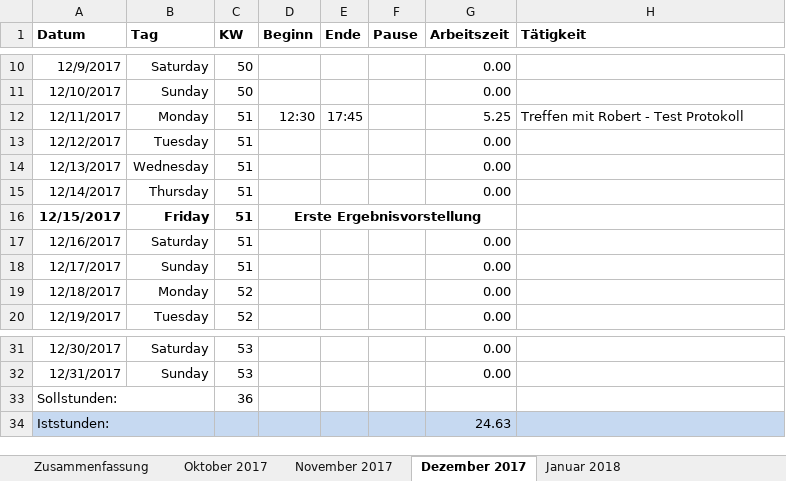
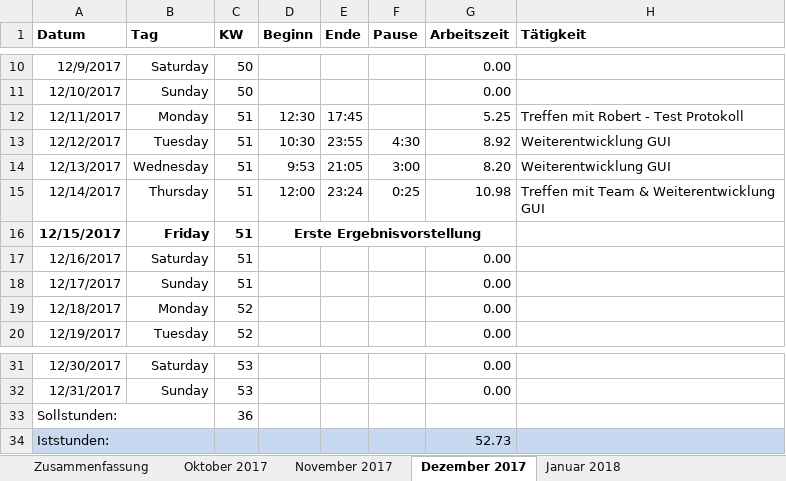
Before and after one commit to scd42636/DT_WS1718_02_StarCar, an Excel workbook: dokumentation/arbeitszeiten/Arbeitszeiten_bof31844.xlsx, sheet Dezember 2017, drawn as a sheet; only a part is shown, gaps mark what is left out; values as stored, in another font and other column widths than the file's, no borders; conditional formats not drawn; the diff names each change by its address in the sheet, - before the commit and + after, or states it on an @@ line.

Commit message:
edit Arbeitszeiten

```diff
--- a/dokumentation/arbeitszeiten/Arbeitszeiten_bof31844.xlsx (sheet Dezember 2017)
+++ b/dokumentation/arbeitszeiten/Arbeitszeiten_bof31844.xlsx (sheet Dezember 2017)
-D13 (Beginn): (empty)
+D13 (Beginn): 10:30
-E13 (Ende): (empty)
+E13 (Ende): 23:55
-F13 (Pause): (empty)
+F13 (Pause): 4:30
-G13 (Arbeitszeit): 0.00
+G13 (Arbeitszeit): 8.92
-H13:H14 (Tätigkeit): (empty)
+H13:H14 (Tätigkeit): Weiterentwicklung GUI
-D14 (Beginn): (empty)
+D14 (Beginn): 9:53
-E14 (Ende): (empty)
+E14 (Ende): 21:05
-F14 (Pause): (empty)
+F14 (Pause): 3:00
-G14 (Arbeitszeit): 0.00
+G14 (Arbeitszeit): 8.20
-D15 (Beginn): (empty)
+D15 (Beginn): 12:00
-E15 (Ende): (empty)
+E15 (Ende): 23:24
-F15 (Pause): (empty)
+F15 (Pause): 0:25
-G15 (Arbeitszeit): 0.00
+G15 (Arbeitszeit): 10.98
-H15 (Tätigkeit): (empty)
+H15 (Tätigkeit): Treffen mit Team & Weiterentwicklung GUI
-G34 (Arbeitszeit): 24.63
+G34 (Arbeitszeit): 52.73
```
Also changed, not shown: sheet Zusammenfassung.
